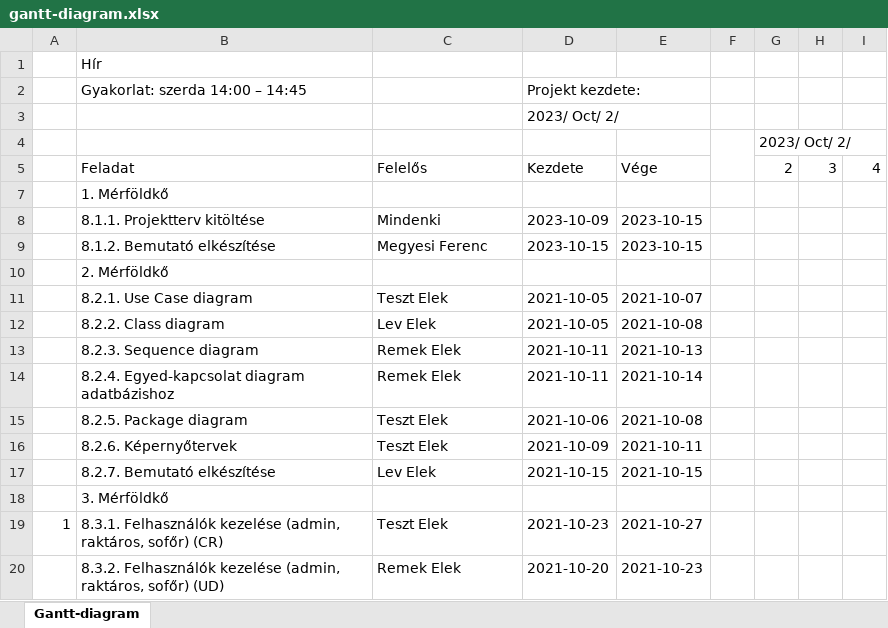
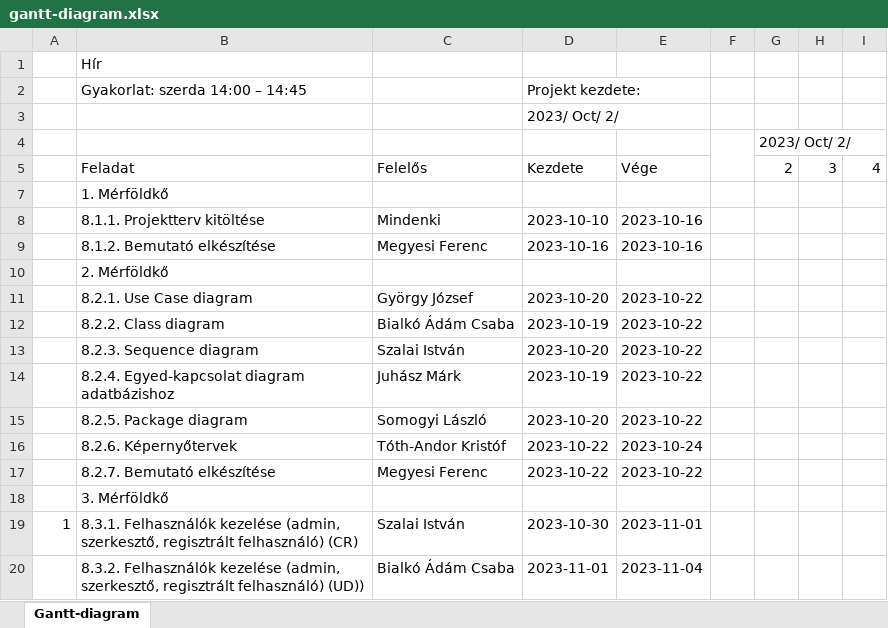
Before and after one commit to meferihun/rf1, an Excel workbook: docs/M1/gantt-diagram.xlsx, sheet Gantt-diagram, drawn as a sheet; only a part is shown; values as stored, in another font and other column widths than the file's, no cell formats; conditional formats not drawn; removed rows and columns are numbered as before the commit, all else as after; rows hold the shown columns only; the diff covers the shown part only; the diff names each change by its address in the sheet, - before the commit and + after, or states it on an @@ line.

Commit message:
Gantt-diagram feladatok,felelősök és időbeosztások beírása

```diff
--- a/docs/M1/gantt-diagram.xlsx (sheet Gantt-diagram)
+++ b/docs/M1/gantt-diagram.xlsx (sheet Gantt-diagram)
-D8: 2023-10-09
+D8: 2023-10-10
-E8:E9: 2023-10-15
+E8:E9: 2023-10-16
-D9: 2023-10-15
+D9: 2023-10-16
-C11: Teszt Elek
+C11: György József
-D11: 2021-10-05
+D11: 2023-10-20
-E11: 2021-10-07
+E11: 2023-10-22
-C12: Lev Elek
+C12: Bialkó Ádám Csaba
-D12: 2021-10-05
+D12: 2023-10-19
-E12: 2021-10-08
+E12: 2023-10-22
-C13: Remek Elek
+C13: Szalai István
-D13: 2021-10-11
+D13: 2023-10-20
-E13: 2021-10-13
+E13: 2023-10-22
-C14: Remek Elek
+C14: Juhász Márk
-D14: 2021-10-11
+D14: 2023-10-19
-E14: 2021-10-14
+E14: 2023-10-22
-C15: Teszt Elek
+C15: Somogyi László
-D15: 2021-10-06
+D15: 2023-10-20
-E15: 2021-10-08
+E15: 2023-10-22
-C16: Teszt Elek
+C16: Tóth-Andor Kristóf
-D16: 2021-10-09
+D16: 2023-10-22
-E16: 2021-10-11
+E16: 2023-10-24
-C17: Lev Elek
+C17: Megyesi Ferenc
-D17: 2021-10-15
+D17: 2023-10-22
-E17: 2021-10-15
+E17: 2023-10-22
-B19 (Hír): …kezelése (admin, raktáros, sofőr) (CR)
+B19 (Hír): …kezelése (admin, szerkesztő, regisztrált felhasználó) (CR)
-C19: Teszt Elek
+C19: Szalai István
-D19: 2021-10-23
+D19: 2023-10-30
-E19: 2021-10-27
+E19: 2023-11-01
-row 20:  | 8.3.2. Felhasználók kezelése (admin, raktáros, sofőr) (UD) | Remek Elek | 2021-10-20 | 2021-10-23
+row 20:  | 8.3.2. Felhasználók kezelése (admin, szerkesztő, regisztrált felhasználó) (UD)) | Bialkó Ádám Csaba | 2023-11-01 | 2023-11-04
```
Also changed, not shown: 12 added rows, 23 removed rows and 18 edited cells elsewhere in this sheet, cell formats.
